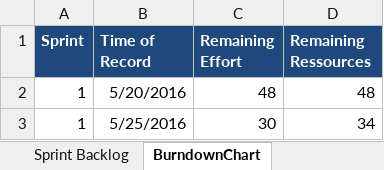
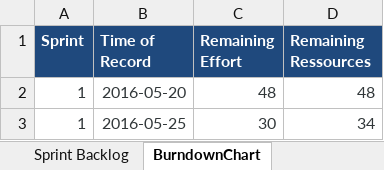
Before and after one commit to s-thoeni/ch.bfh.bti7081.s2016.white, an Excel workbook: doc/task10/scrum_planning.xlsx, sheet BurndownChart, drawn as a sheet; values as stored, in another font and other column widths than the file's, no borders; the diff names each change by its address in the sheet, - before the commit and + after, or states it on an @@ line.

```diff
--- a/doc/task10/scrum_planning.xlsx (sheet BurndownChart)
+++ b/doc/task10/scrum_planning.xlsx (sheet BurndownChart)
-A2:D3 text colour: black
+A2:D3 text colour: #313739
-B2 (Time of Record): 5/20/2016
+B2 (Time of Record): 2016-05-20
-B3 (Time of Record): 5/25/2016
+B3 (Time of Record): 2016-05-25
```
Also changed, not shown: sheet Sprint Backlog, sheet Product Backlog, sheet ProjectTeam.
